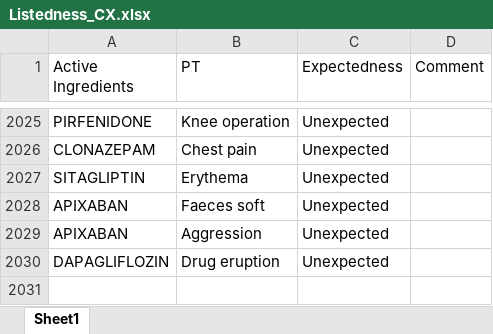
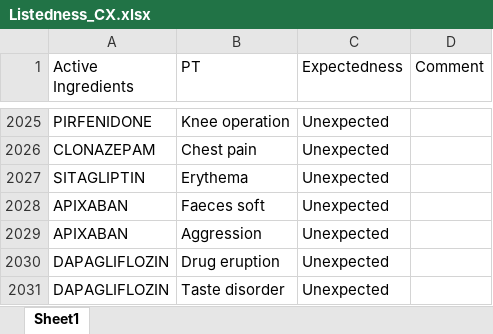
Before and after one commit to JPadhy0680/PV-Automation-Hub-Test, an Excel workbook: data/Listedness_CX.xlsx, sheet Sheet1, drawn as a sheet; only a part is shown, gaps mark what is left out; values as stored, in another font and other column widths than the file's, no borders; the diff names each change by its address in the sheet, - before the commit and + after, or states it on an @@ line.

Commit message:
Update listedness: DAPAGLIFLOZIN / Taste disorder

```diff
--- a/data/Listedness_CX.xlsx (sheet Sheet1)
+++ b/data/Listedness_CX.xlsx (sheet Sheet1)
+row 2031: DAPAGLIFLOZIN | Taste disorder | Unexpected
```
